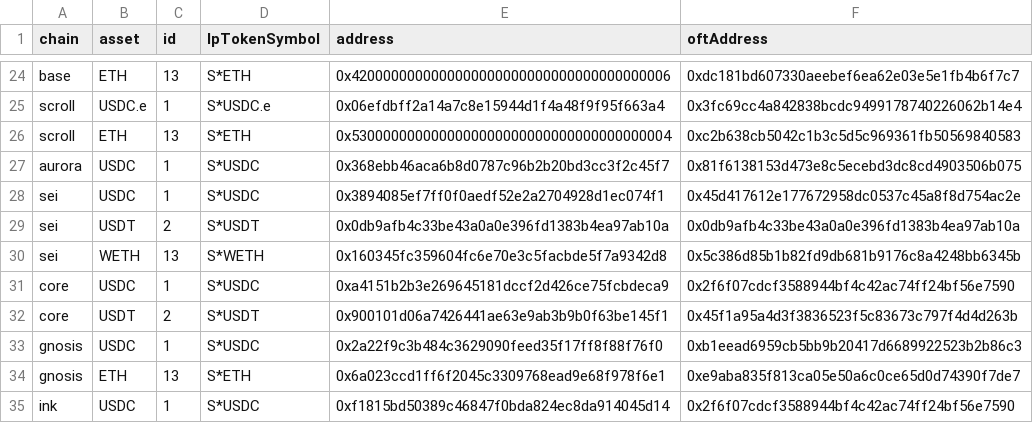
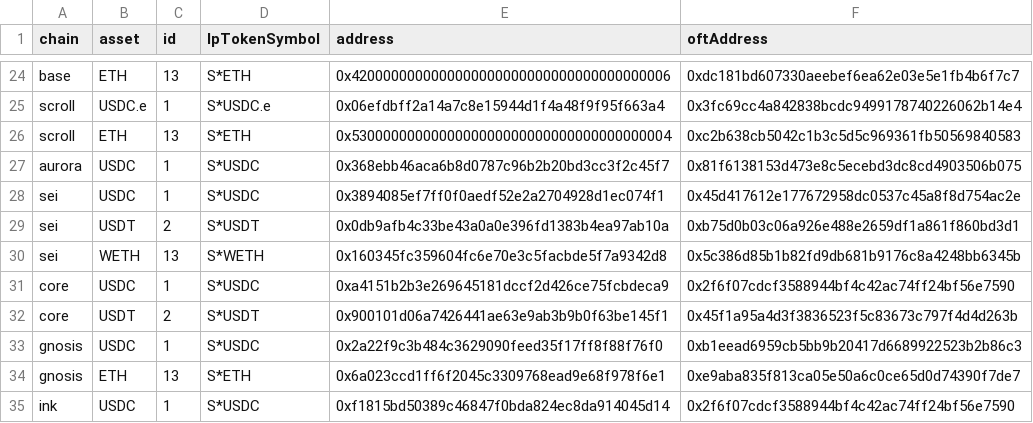
Before and after one commit to FlipsideCrypto/sei-models, a CSV file: data/curated/defi/bridge/silver_bridge__stargate_v2_asset_seed.csv, drawn as a sheet; only a part is shown, gaps mark what is left out.

Commit message:
fix seed

```diff
--- a/data/curated/defi/bridge/silver_bridge__stargate_v2_asset_seed.csv
+++ b/data/curated/defi/bridge/silver_bridge__stargate_v2_asset_seed.csv
@@ -28,3 +28,3 @@ aurora,USDC,1,S*USDC,0x368ebb46aca6b8d0787c96b2b20bd3cc3f2c45f7,0x81f6138153d473
 sei,USDC,1,S*USDC,0x3894085ef7ff0f0aedf52e2a2704928d1ec074f1,0x45d417612e177672958dc0537c45a8f8d754ac2e
-sei,USDT,2,S*USDT,0x0db9afb4c33be43a0a0e396fd1383b4ea97ab10a,0x0db9afb4c33be43a0a0e396fd1383b4ea97ab10a
+sei,USDT,2,S*USDT,0x0db9afb4c33be43a0a0e396fd1383b4ea97ab10a,0xb75d0b03c06a926e488e2659df1a861f860bd3d1
 sei,WETH,13,S*WETH,0x160345fc359604fc6e70e3c5facbde5f7a9342d8,0x5c386d85b1b82fd9db681b9176c8a4248bb6345b
```
